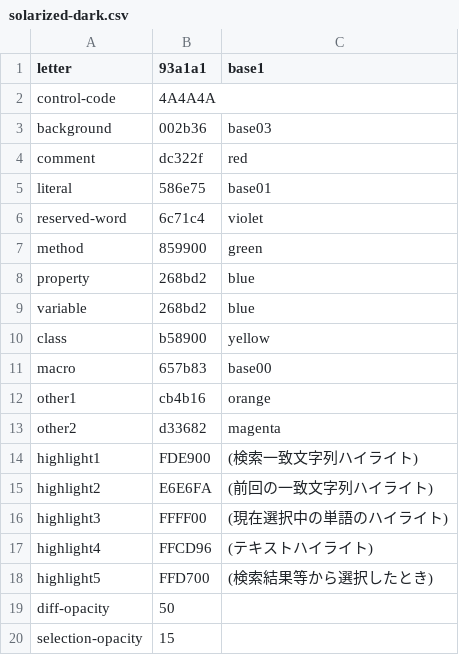
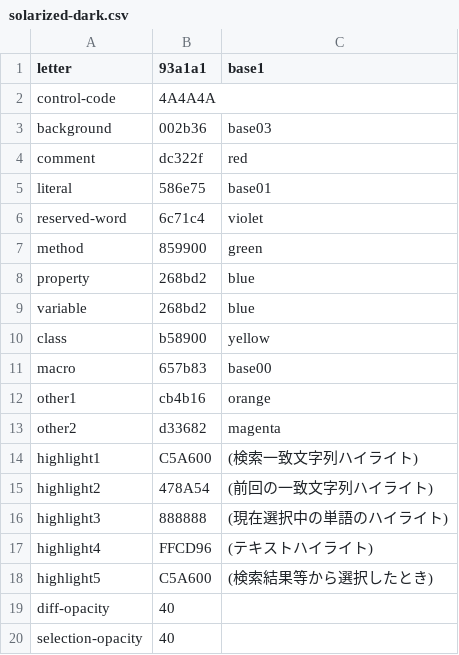
Before and after one commit to DaisukeKamiyama/mi_proj, a CSV file: App/data/ColorScheme/solarized-dark.csv, drawn as a sheet.

Commit message:
#1316

```diff
--- a/App/data/ColorScheme/solarized-dark.csv
+++ b/App/data/ColorScheme/solarized-dark.csv
@@ -13,8 +13,8 @@ other1,cb4b16,orange
 other2,d33682,magenta
-highlight1,FDE900,(検索一致文字列ハイライト)
-highlight2,E6E6FA,(前回の一致文字列ハイライト)
-highlight3,FFFF00,(現在選択中の単語のハイライト)
+highlight1,C5A600,(検索一致文字列ハイライト)
+highlight2,478A54,(前回の一致文字列ハイライト)
+highlight3,888888,(現在選択中の単語のハイライト)
 highlight4,FFCD96,(テキストハイライト)
-highlight5,FFD700,(検索結果等から選択したとき)
-diff-opacity,50
-selection-opacity,15
+highlight5,C5A600,(検索結果等から選択したとき)
+diff-opacity,40
+selection-opacity,40
```
